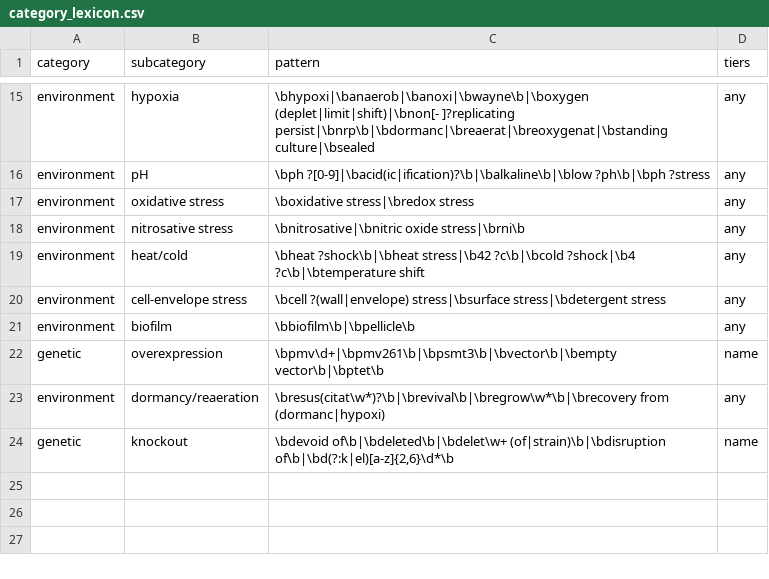
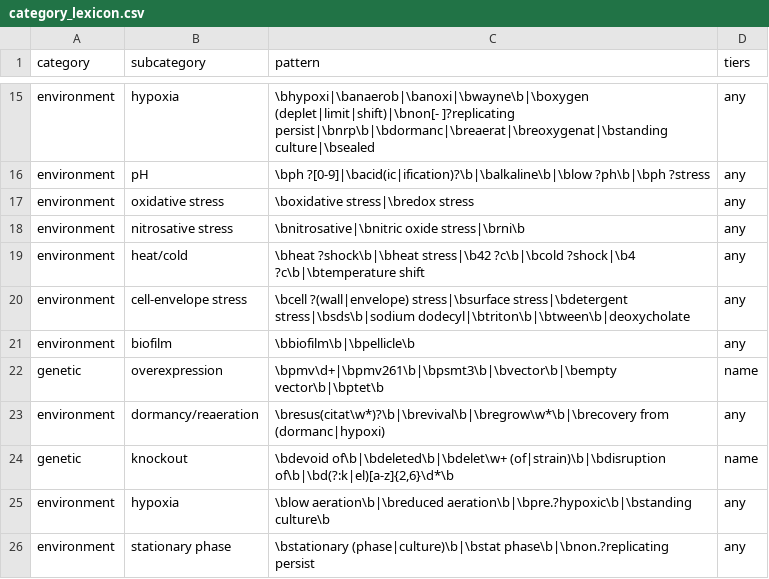
Before and after one commit to manjusri1998/mtb-contrast-classifier, a CSV file: category_lexicon.csv, drawn as a sheet; only a part is shown, gaps mark what is left out.

Commit message:
Merge arm-difference feature columns; resolve shipped lexicons from the module directory
contrast_features gains arm_diff / sample_name_index / arm_metadata / metadata_diff and
five feature columns (diff_left_text, diff_right_text, diff_text, arm_meta_diff_text,
arm_meta_resolved). classify_rules.py already depended on diff_text, so without these it
raised AttributeError.

Also: the shipped lexicons are now resolved relative to the module directory when not
found in the working directory, so the CLIs work from any cwd; selftest Level B compares
the five new columns; and two tests are added -- one exercising classify_rules.py, one
asserting every column build_features emits is covered by COMPARE_COLS.

```diff
--- a/category_lexicon.csv
+++ b/category_lexicon.csv
@@ -19,3 +19,3 @@ environment,nitrosative stress,\bnitrosative|\bnitric oxide stress|\brni\b,any
 environment,heat/cold,\bheat ?shock\b|\bheat stress|\b42 ?c\b|\bcold ?shock|\b4 ?c\b|\btemperature shift,any
-environment,cell-envelope stress,\bcell ?(wall|envelope) stress|\bsurface stress|\bdetergent stress,any
+environment,cell-envelope stress,\bcell ?(wall|envelope) stress|\bsurface stress|\bdetergent stress|\bsds\b|sodium dodecyl|\btriton\b|\btween\b|deoxycholate,any
 environment,biofilm,\bbiofilm\b|\bpellicle\b,any
@@ -24 +24,3 @@ environment,dormancy/reaeration,\bresus(citat\w*)?\b|\brevival\b|\bregrow\w*\b|\
 genetic,knockout,"\bdevoid of\b|\bdeleted\b|\bdelet\w+ (of|strain)\b|\bdisruption of\b|\bd(?:k|el)[a-z]{2,6}\d*\b",name
+environment,hypoxia,\blow aeration\b|\breduced aeration\b|\bpre.?hypoxic\b|\bstanding culture\b,any
+environment,stationary phase,\bstationary (phase|culture)\b|\bstat phase\b|\bnon.?replicating persist,any
```
Also changed, not shown: drug_lexicon.csv, 4 other files.
